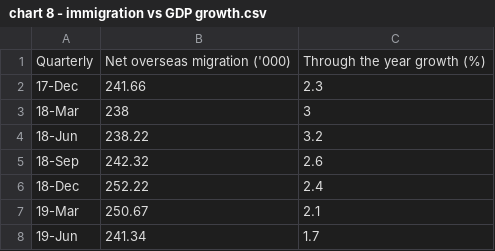
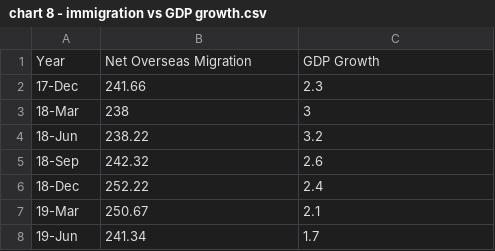
Before and after one commit to nngu0229/FIT2179, a CSV file: data/chart 8 - immigration vs GDP growth.csv, drawn as a sheet; only a part is shown; removed rows and columns are numbered as before the commit, all else as after; the diff names each change by its address in the sheet, - before the commit and + after, or states it on an @@ line.

```diff
--- a/data/chart 8 - immigration vs GDP growth.csv
+++ b/data/chart 8 - immigration vs GDP growth.csv
-row 1: Quarterly | Net overseas migration ('000) | Through the year growth (%)
+row 1: Year | Net Overseas Migration | GDP Growth
```
